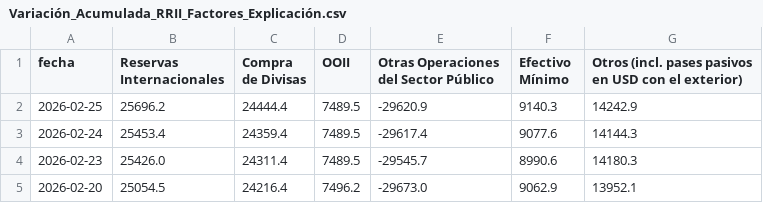
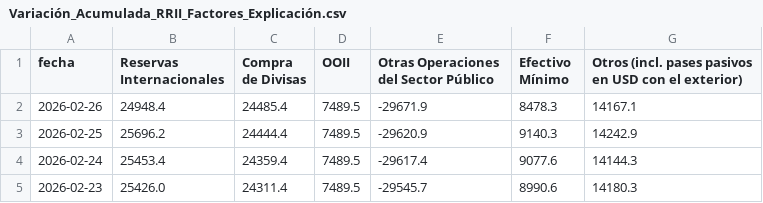
Before and after one commit to jesusrobles824/Automatizacion-de-Datos-y-Proyectos-BI, a CSV file: Automatización de Datos/Variación_Acumulada_RRII_Factores_Explicación.csv, drawn as a sheet; only a part is shown; the shorter side is filled out with more unchanged rows; the diff names each change by its address in the sheet, - before the commit and + after, or states it on an @@ line.

```diff
--- a/Automatización de Datos/Variación_Acumulada_RRII_Factores_Explicación.csv
+++ b/Automatización de Datos/Variación_Acumulada_RRII_Factores_Explicación.csv
+row 2: 2026-02-26 | 24948.4 | 24485.4 | 7489.5 | -29671.9 | 8478.3 | 14167.1
```
Also changed, not shown: Automatización de Datos/ADRs_Precios.csv, Automatización de Datos/ADRs_variacion_porcentual_diaria.csv, 8 other files.
